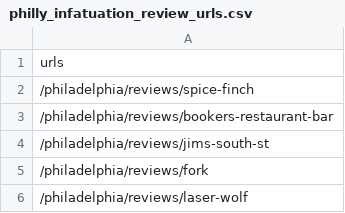
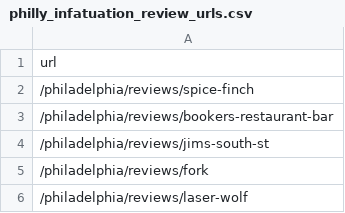
Before and after one commit to bigoshunane/Project-3, a CSV file: data/philly_infatuation_review_urls.csv, drawn as a sheet; only a part is shown.

```diff
--- a/data/philly_infatuation_review_urls.csv
+++ b/data/philly_infatuation_review_urls.csv
@@ -1,2 +1,2 @@
-urls
+url
 /philadelphia/reviews/spice-finch
```
Also changed, not shown: 6 other files.
